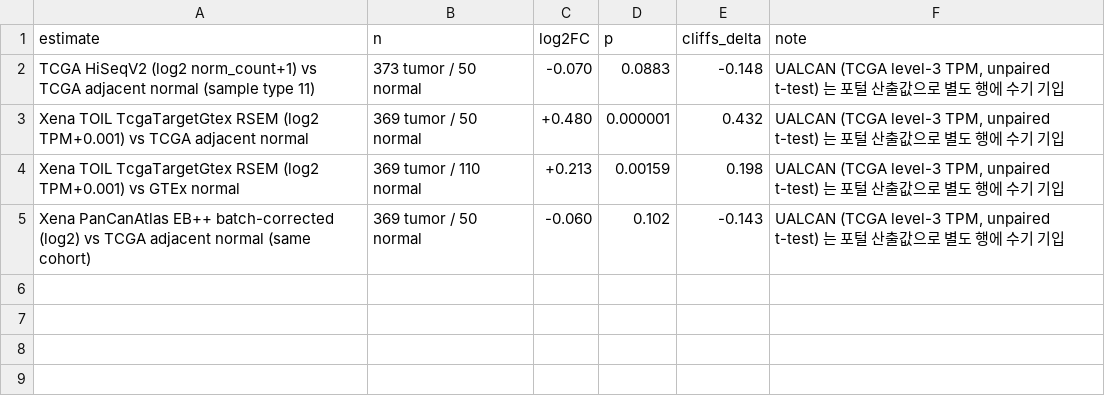
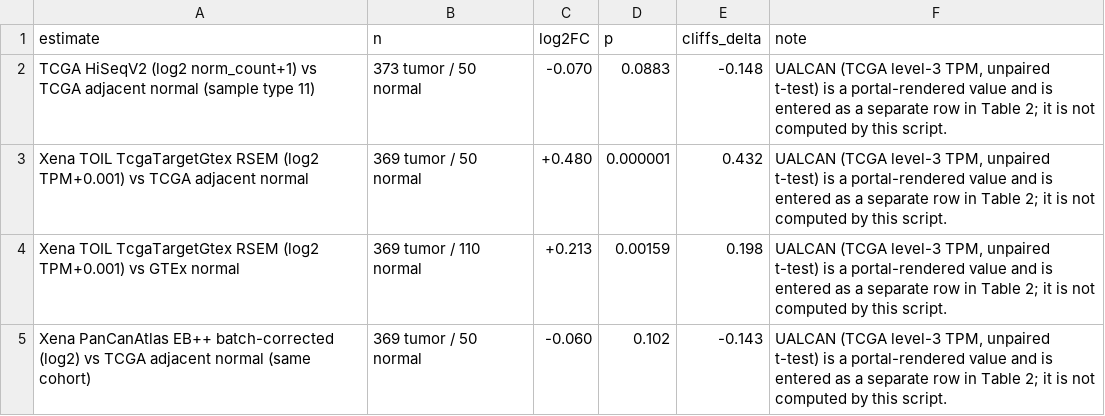
Before and after one commit to drswnam69-debug/cyb5r3-marc1-lihc, a CSV file: results/10_expression_reconciliation.csv, drawn as a sheet.

```diff
--- a/results/10_expression_reconciliation.csv
+++ b/results/10_expression_reconciliation.csv
@@ -1,5 +1,5 @@
 estimate,n,log2FC,p,cliffs_delta,note
-TCGA HiSeqV2 (log2 norm_count+1) vs TCGA adjacent normal (sample type 11),373 tumor / 50 normal,-0.070,0.0883,-0.148,"UALCAN (TCGA level-3 TPM, unpaired t-test) 는 포털 산출값으로 별도 행에 수기 기입"
-Xena TOIL TcgaTargetGtex RSEM (log2 TPM+0.001) vs TCGA adjacent normal,369 tumor / 50 normal,+0.480,0.000001,0.432,"UALCAN (TCGA level-3 TPM, unpaired t-test) 는 포털 산출값으로 별도 행에 수기 기입"
-Xena TOIL TcgaTargetGtex RSEM (log2 TPM+0.001) vs GTEx normal,369 tumor / 110 normal,+0.213,0.00159,0.198,"UALCAN (TCGA level-3 TPM, unpaired t-test) 는 포털 산출값으로 별도 행에 수기 기입"
-Xena PanCanAtlas EB++ batch-corrected (log2) vs TCGA adjacent normal (same cohort),369 tumor / 50 normal,-0.060,0.102,-0.143,"UALCAN (TCGA level-3 TPM, unpaired t-test) 는 포털 산출값으로 별도 행에 수기 기입"
+TCGA HiSeqV2 (log2 norm_count+1) vs TCGA adjacent normal (sample type 11),373 tumor / 50 normal,-0.070,0.0883,-0.148,"UALCAN (TCGA level-3 TPM, unpaired t-test) is a portal-rendered value and is entered as a separate row in Table 2; it is not computed by this script."
+Xena TOIL TcgaTargetGtex RSEM (log2 TPM+0.001) vs TCGA adjacent normal,369 tumor / 50 normal,+0.480,0.000001,0.432,"UALCAN (TCGA level-3 TPM, unpaired t-test) is a portal-rendered value and is entered as a separate row in Table 2; it is not computed by this script."
+Xena TOIL TcgaTargetGtex RSEM (log2 TPM+0.001) vs GTEx normal,369 tumor / 110 normal,+0.213,0.00159,0.198,"UALCAN (TCGA level-3 TPM, unpaired t-test) is a portal-rendered value and is entered as a separate row in Table 2; it is not computed by this script."
+Xena PanCanAtlas EB++ batch-corrected (log2) vs TCGA adjacent normal (same cohort),369 tumor / 50 normal,-0.060,0.102,-0.143,"UALCAN (TCGA level-3 TPM, unpaired t-test) is a portal-rendered value and is entered as a separate row in Table 2; it is not computed by this script."
```
Also changed, not shown: 21 other files.
